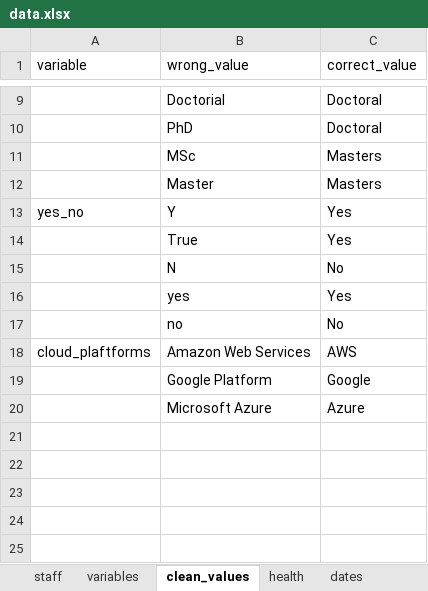
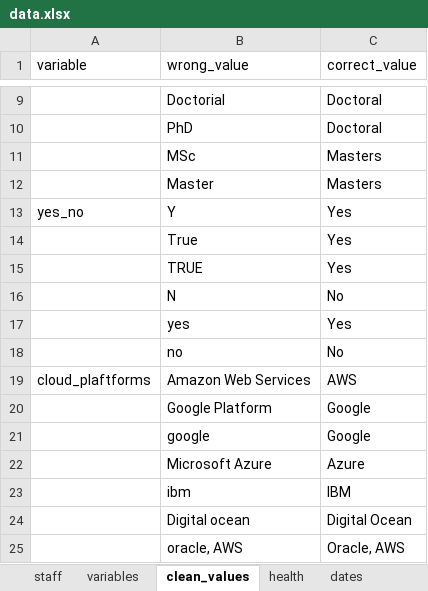
Before and after one commit to Mathematics2010/maths, an Excel workbook: data.xlsx, sheet clean_values, drawn as a sheet; only a part is shown, gaps mark what is left out; values as stored, in another font and other column widths than the file's, no borders; the diff names each change by its address in the sheet, - before the commit and + after, or states it on an @@ line.

Commit message:
Add files via upload

```diff
--- a/data.xlsx (sheet clean_values)
+++ b/data.xlsx (sheet clean_values)
+row 15:  | TRUE | Yes
+row 21:  | google | Google
+row 23:  | ibm | IBM
+row 24:  | Digital ocean | Digital Ocean
+row 25:  | oracle, AWS | Oracle, AWS
```
